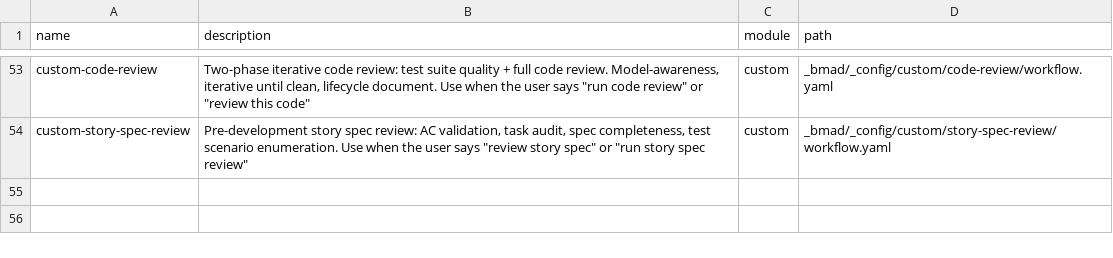
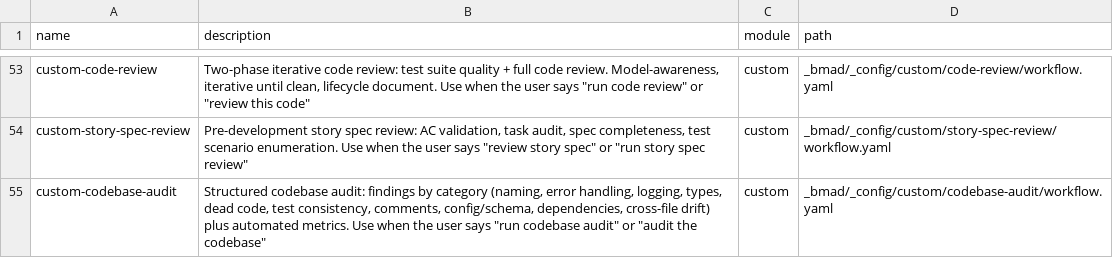
Before and after one commit to dhrone/homebridge-stormaudio-isp, a CSV file: _bmad/_config/workflow-manifest.csv, drawn as a sheet; only a part is shown, gaps mark what is left out.

```diff
--- a/_bmad/_config/workflow-manifest.csv
+++ b/_bmad/_config/workflow-manifest.csv
@@ -54 +54,2 @@ name,description,module,path
 "custom-story-spec-review","Pre-development story spec review: AC validation, task audit, spec completeness, test scenario enumeration. Use when the user says ""review story spec"" or ""run story spec review""","custom","_bmad/_config/custom/story-spec-review/workflow.yaml"
+"custom-codebase-audit","Structured codebase audit: findings by category (naming, error handling, logging, types, dead code, test consistency, comments, config/schema, dependencies, cross-file drift) plus automated metrics. Use when the user says ""run codebase audit"" or ""audit the codebase""","custom","_bmad/_config/custom/codebase-audit/workflow.yaml"
```
Also changed, not shown: 3 other files.
